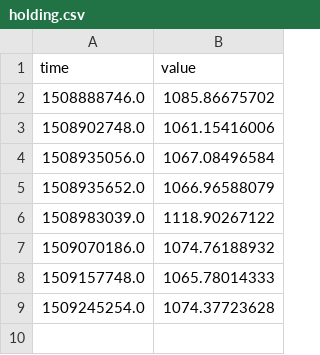
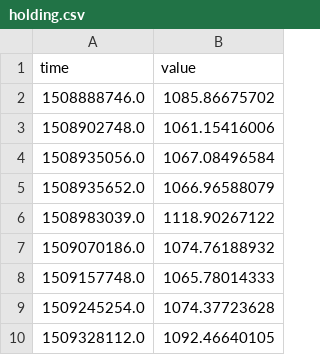
Before and after one commit to pjadzinsky/testeo, a CSV file: results/Portfolio_1/holding.csv, drawn as a sheet.

Commit message:
Updating holding/trading csvs

```diff
--- a/results/Portfolio_1/holding.csv
+++ b/results/Portfolio_1/holding.csv
@@ -9 +9,2 @@ time,value
 1509245254.0,1074.37723628
+1509328112.0,1092.46640105
```
Also changed, not shown: results/Portfolio_1/trading.csv.
